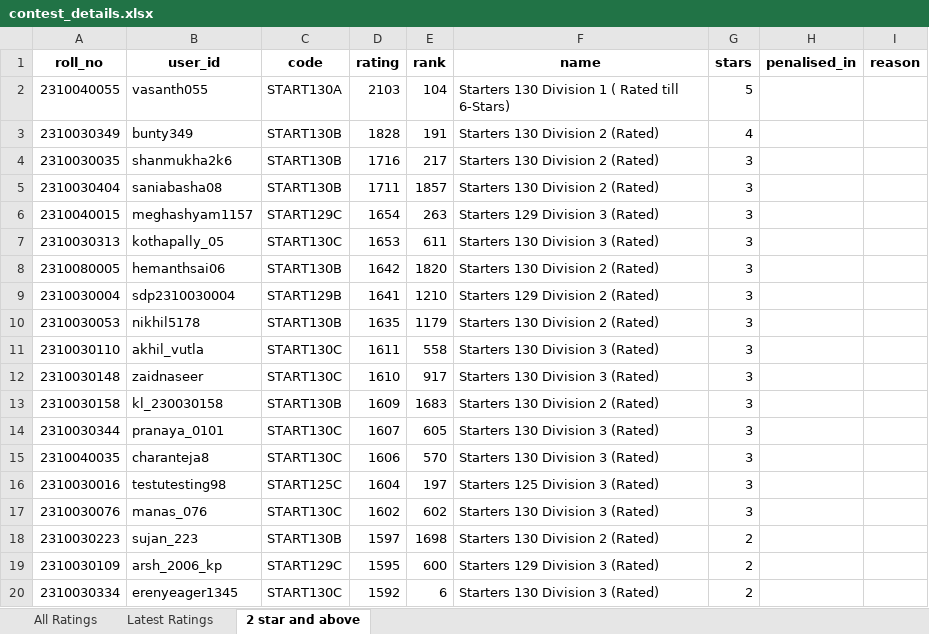
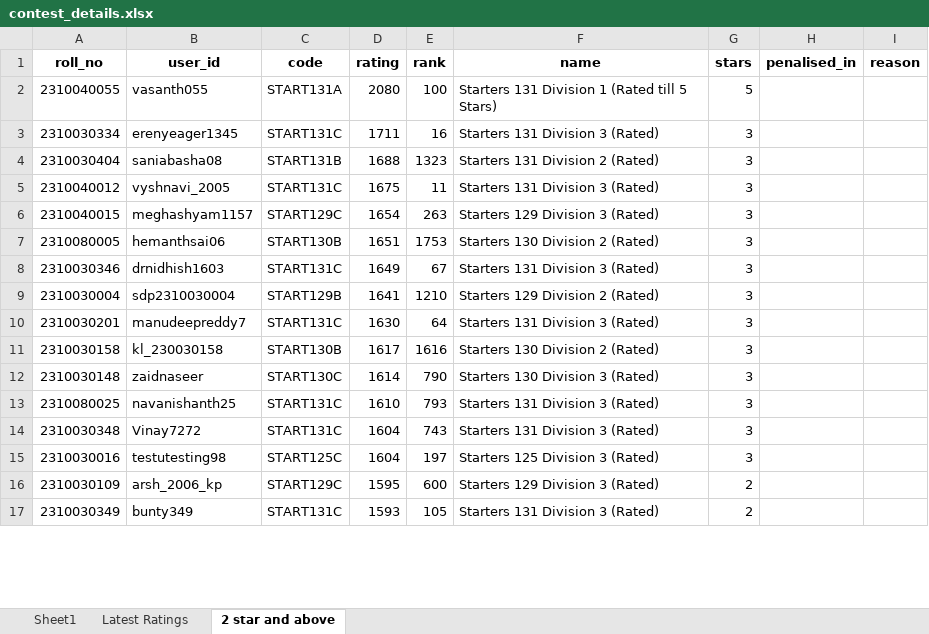
Before and after one commit to SWESH1K/Codechef_Web, an Excel workbook: contest_details.xlsx, sheet 2 star and above, drawn as a sheet; only a part is shown; values as stored, in another font and other column widths than the file's, no borders; removed rows and columns are numbered as before the commit, all else as after; the diff covers the shown part only; the diff names each change by its address in the sheet, - before the commit and + after, or states it on an @@ line.

```diff
--- a/contest_details.xlsx (sheet 2 star and above)
+++ b/contest_details.xlsx (sheet 2 star and above)
-sheet tab: All Ratings
+sheet tab: Sheet1
-C2 (code): START130A
+C2 (code): START131A
-D2 (rating): 2103
+D2 (rating): 2080
-E2 (rank): 104
+E2 (rank): 100
-F2 (name): Starters 130 Division 1 ( Rated till 6-Stars)
+F2 (name): Starters 131 Division 1 (Rated till 5 Stars)
-row 3: 2310030349 | bunty349 | START130B | 1828 | 191 | Starters 130 Division 2 (Rated) | 4
-row 4: 2310030035 | shanmukha2k6 | START130B | 1716 | 217 | Starters 130 Division 2 (Rated) | 3
+row 3: 2310030334 | erenyeager1345 | START131C | 1711 | 16 | Starters 131 Division 3 (Rated) | 3
-C4 (code): START130B
+C4 (code): START131B
-D4 (rating): 1711
+D4 (rating): 1688
-E4 (rank): 1857
+E4 (rank): 1323
-F4 (name): Starters 130 Division 2 (Rated)
+F4 (name): Starters 131 Division 2 (Rated)
+row 5: 2310040012 | vyshnavi_2005 | START131C | 1675 | 11 | Starters 131 Division 3 (Rated) | 3
-row 7: 2310030313 | kothapally_05 | START130C | 1653 | 611 | Starters 130 Division 3 (Rated) | 3
-D7 (rating): 1642
+D7 (rating): 1651
-E7 (rank): 1820
+E7 (rank): 1753
+row 8: 2310030346 | drnidhish1603 | START131C | 1649 | 67 | Starters 131 Division 3 (Rated) | 3
-row 10: 2310030053 | nikhil5178 | START130B | 1635 | 1179 | Starters 130 Division 2 (Rated) | 3
-row 11: 2310030110 | akhil_vutla | START130C | 1611 | 558 | Starters 130 Division 3 (Rated) | 3
-row 12: 2310030148 | zaidnaseer | START130C | 1610 | 917 | Starters 130 Division 3 (Rated) | 3
+row 10: 2310030201 | manudeepreddy7 | START131C | 1630 | 64 | Starters 131 Division 3 (Rated) | 3
-D11 (rating): 1609
+D11 (rating): 1617
-E11 (rank): 1683
+E11 (rank): 1616
-row 14: 2310030344 | pranaya_0101 | START130C | 1607 | 605 | Starters 130 Division 3 (Rated) | 3
-row 15: 2310040035 | charanteja8 | START130C | 1606 | 570 | Starters 130 Division 3 (Rated) | 3
+row 12: 2310030148 | zaidnaseer | START130C | 1614 | 790 | Starters 130 Division 3 (Rated) | 3
+row 13: 2310080025 | navanishanth25 | START131C | 1610 | 793 | Starters 131 Division 3 (Rated) | 3
+row 14: 2310030348 | Vinay7272 | START131C | 1604 | 743 | Starters 131 Division 3 (Rated) | 3
-row 17: 2310030076 | manas_076 | START130C | 1602 | 602 | Starters 130 Division 3 (Rated) | 3
-row 18: 2310030223 | sujan_223 | START130B | 1597 | 1698 | Starters 130 Division 2 (Rated) | 2
-row 20: 2310030334 | erenyeager1345 | START130C | 1592 | 6 | Starters 130 Division 3 (Rated) | 2
+row 17: 2310030349 | bunty349 | START131C | 1593 | 105 | Starters 131 Division 3 (Rated) | 2
```
Also changed, not shown: 75 added rows, 64 removed rows, 1 moved row and 65 edited cells elsewhere in this sheet, sheet Sheet1, sheet Latest Ratings, 3 other files.
